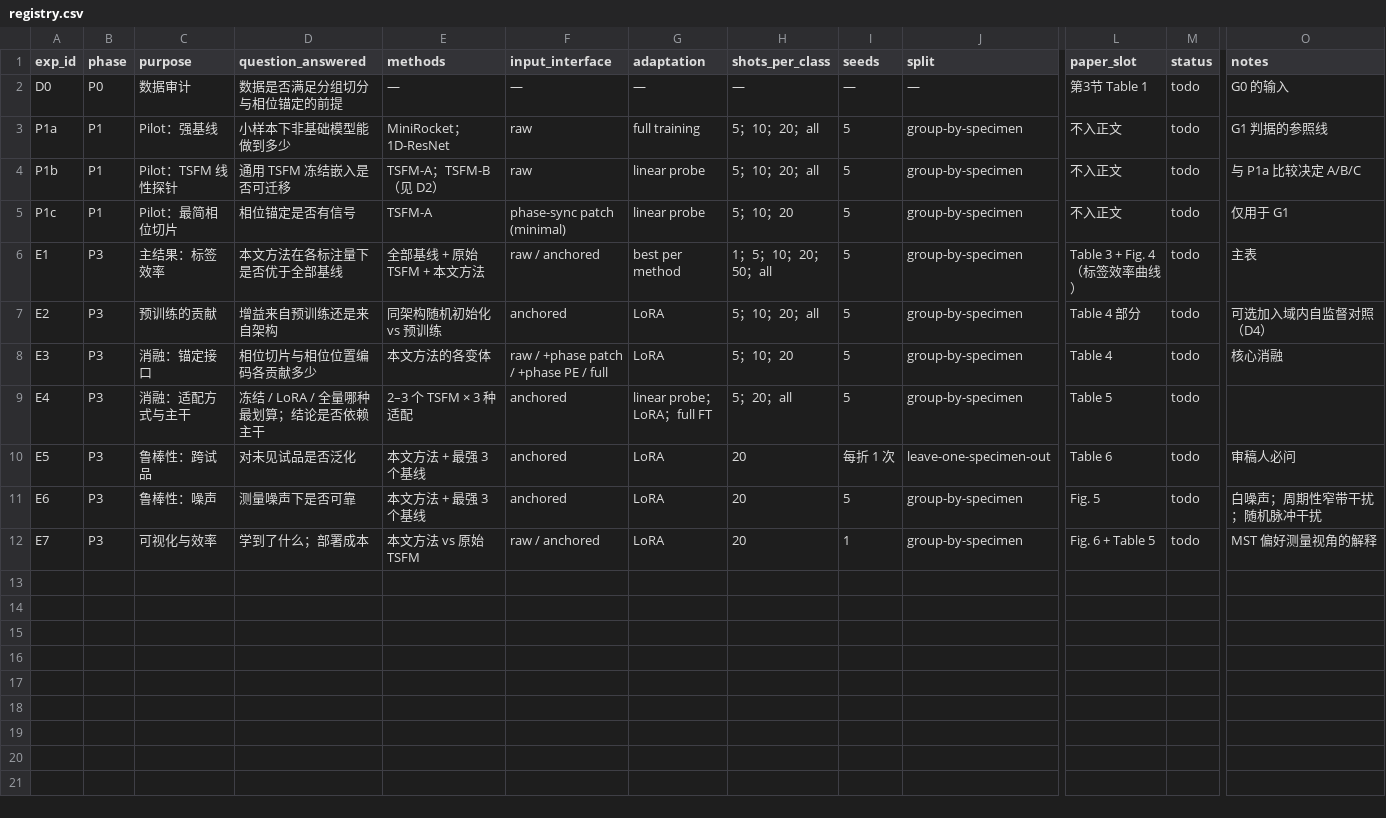
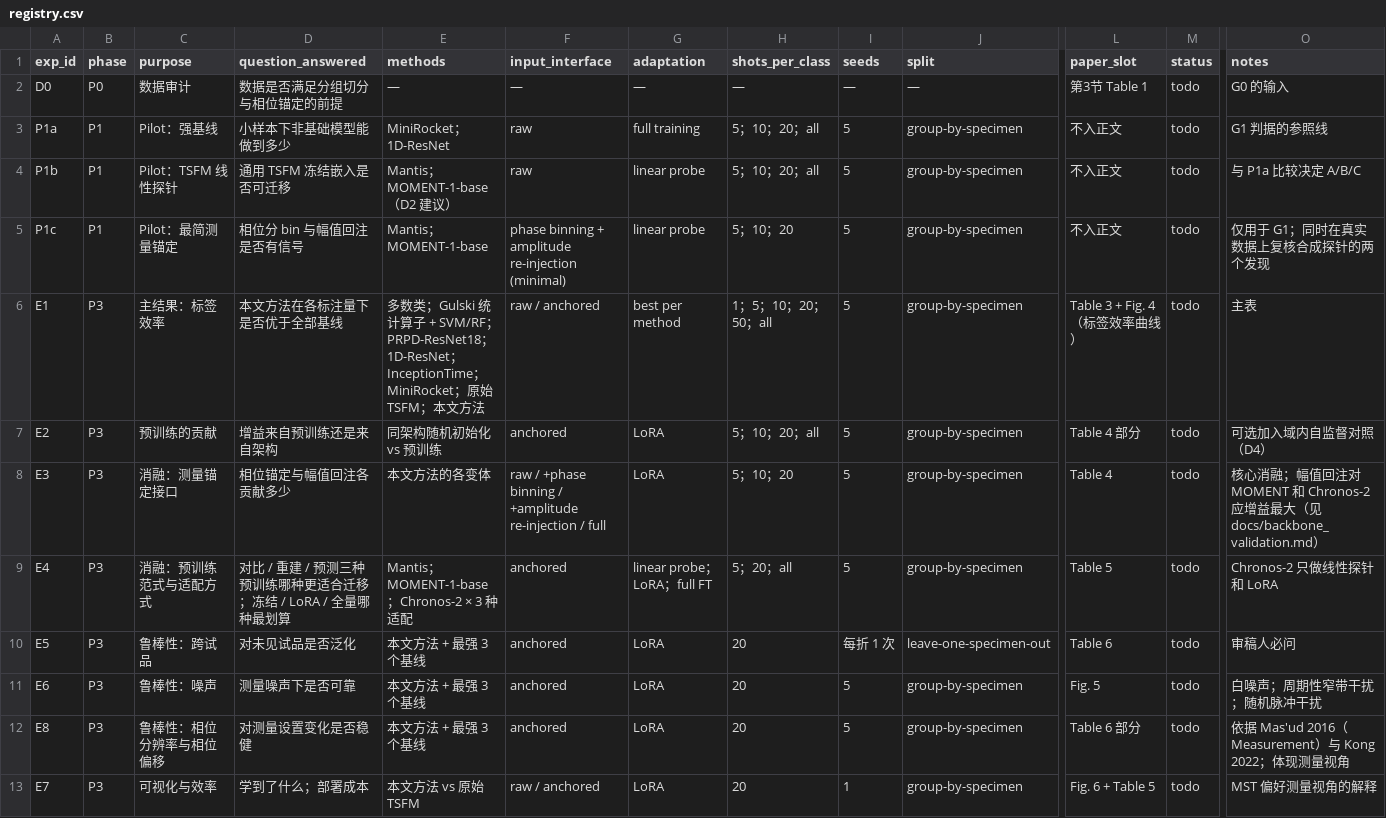
Before and after one commit to stlmx/pd_tsfm_paper, a CSV file: experiments/registry.csv, drawn as a sheet; only a part is shown, gaps mark what is left out; rows hold the shown columns only; the diff names each change by its address in the sheet, - before the commit and + after, or states it on an @@ line.

```diff
--- a/experiments/registry.csv
+++ b/experiments/registry.csv
-E4 (methods): TSFM-A；TSFM-B（见 D2）
+E4 (methods): Mantis；MOMENT-1-base（D2 建议）
-C5 (purpose): Pilot：最简相位切片
+C5 (purpose): Pilot：最简测量锚定
-D5 (question_answered): 相位锚定是否有信号
+D5 (question_answered): 相位分 bin 与幅值回注是否有信号
-E5 (methods): TSFM-A
+E5 (methods): Mantis；MOMENT-1-base
-F5 (input_interface): phase-sync patch (minimal)
+F5 (input_interface): phase binning + amplitude re-injection (minimal)
-O5 (notes): 仅用于 G1
+O5 (notes): 仅用于 G1；同时在真实数据上复核合成探针的两个发现
-E6 (methods): 全部基线 + 原始 TSFM + 本文方法
+E6 (methods): 多数类；Gulski 统计算子 + SVM/RF；PRPD-ResNet18；1D-ResNet；InceptionTime；MiniRocket；原始 TSFM；本文方法
-C8 (purpose): 消融：锚定接口
+C8 (purpose): 消融：测量锚定接口
-D8 (question_answered): 相位切片与相位位置编码各贡献多少
+D8 (question_answered): 相位锚定与幅值回注各贡献多少
-F8 (input_interface): raw / +phase patch / +phase PE / full
+F8 (input_interface): raw / +phase binning / +amplitude re-injection / full
-O8 (notes): 核心消融
+O8 (notes): 核心消融；幅值回注对 MOMENT 和 Chronos-2 应增益最大（见 docs/backbone_validation.md）
-C9 (purpose): 消融：适配方式与主干
+C9 (purpose): 消融：预训练范式与适配方式
-D9 (question_answered): 冻结 / LoRA / 全量哪种最划算；结论是否依赖主干
+D9 (question_answered): 对比 / 重建 / 预测三种预训练哪种更适合迁移；冻结 / LoRA / 全量哪种最划算
-E9 (methods): 2–3 个 TSFM × 3 种适配
+E9 (methods): Mantis；MOMENT-1-base；Chronos-2 × 3 种适配
-O9 (notes): (empty)
+O9 (notes): Chronos-2 只做线性探针和 LoRA
+row 12: E8 | P3 | 鲁棒性：相位分辨率与相位偏移 | 对测量设置变化是否稳健 | 本文方法 + 最强 3 个基线 | anchored | LoRA | 20 | 5 | group-by-specimen | Table 6 部分 | todo | 依据 Mas'ud 2016（Measurement）与 Kong 2022；体现测量视角
```
Also changed, not shown: 15 other files.
